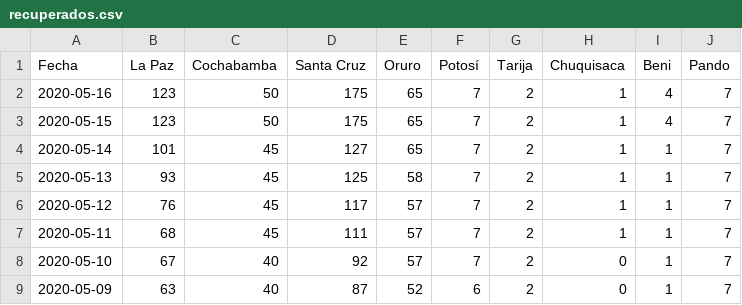
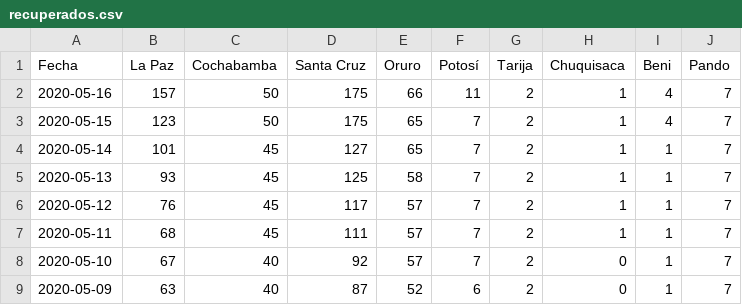
Before and after one commit to mauforonda/covid19-bolivia, a CSV file: recuperados.csv, drawn as a sheet; only a part is shown.

Commit message:
[ci] confirmados, decesos, recuperados en La Paz, Cochabamba, Santa Cruz, Oruro, Potosí, Chuquisaca, Beni

```diff
--- a/recuperados.csv
+++ b/recuperados.csv
@@ -1,3 +1,3 @@
 Fecha,La Paz,Cochabamba,Santa Cruz,Oruro,Potosí,Tarija,Chuquisaca,Beni,Pando
-2020-05-16,123,50,175,65,7,2,1,4,7
+2020-05-16,157,50,175,66,11,2,1,4,7
 2020-05-15,123,50,175,65,7,2,1,4,7
```
Also changed, not shown: confirmados.csv, decesos.csv, 2 other files.
